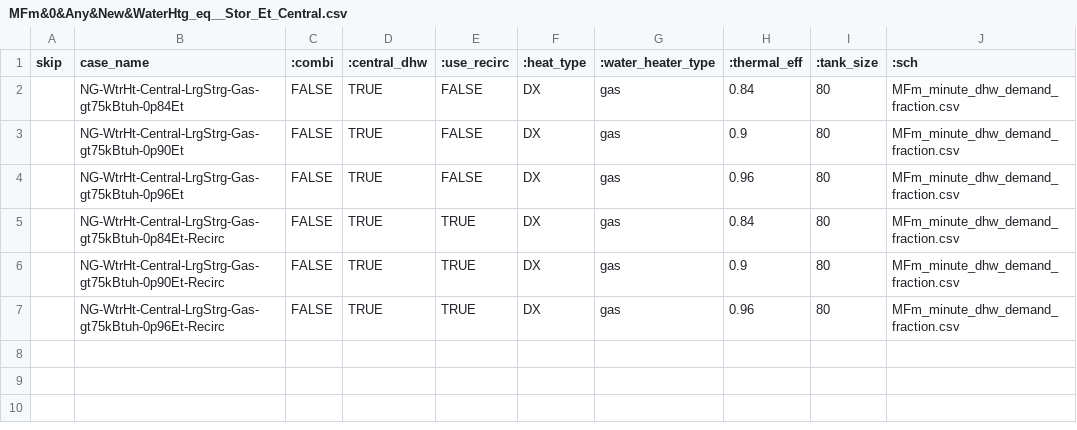
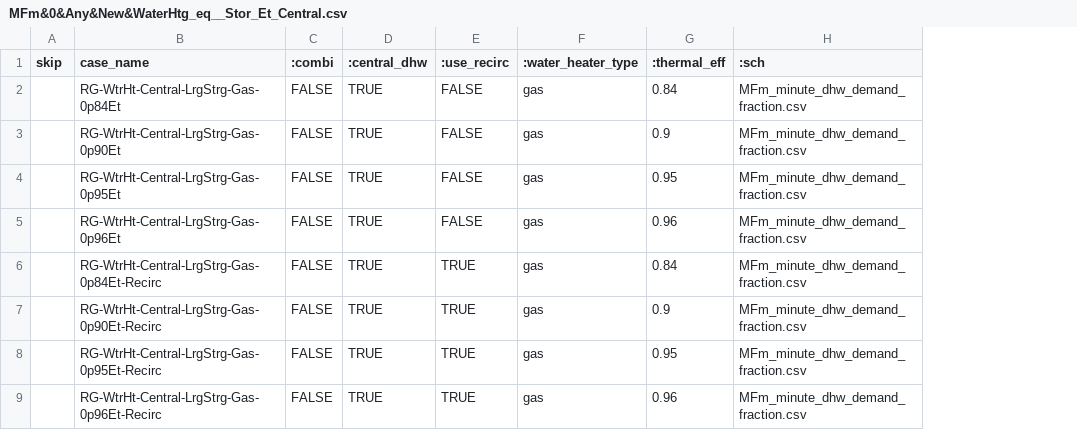
Before and after one commit to solaristechnical/DEER-Prototypes-EnergyPlus, a CSV file: residential measures/SWWH011-04 Central Storage Water Heater/SWWH011 Central Storage Water Heater_MFm_New/cases/MFm&0&Any&New&WaterHtg_eq__Stor_Et_Central.csv, drawn as a sheet; removed rows and columns are numbered as before the commit, all else as after; the diff names each change by its address in the sheet, - before the commit and + after, or states it on an @@ line.

Commit message:
Updated cases and cohorts based on discussion

```diff
--- a/residential measures/SWWH011-04 Central Storage Water Heater/SWWH011 Central Storage Water Heater_MFm_New/cases/MFm&0&Any&New&WaterHtg_eq__Stor_Et_Central.csv
+++ b/residential measures/SWWH011-04 Central Storage Water Heater/SWWH011 Central Storage Water Heater_MFm_New/cases/MFm&0&Any&New&WaterHtg_eq__Stor_Et_Central.csv
-column F (:heat_type), rows 2-7: all DX
-column I (:tank_size), rows 2-7: all 80
-B2 (case_name): NG-WtrHt-Central-LrgStrg-Gas-gt75kBtuh-0p84Et
+B2 (case_name): RG-WtrHt-Central-LrgStrg-Gas-0p84Et
-B3 (case_name): NG-WtrHt-Central-LrgStrg-Gas-gt75kBtuh-0p90Et
+B3 (case_name): RG-WtrHt-Central-LrgStrg-Gas-0p90Et
+row 4:  | RG-WtrHt-Central-LrgStrg-Gas-0p95Et | FALSE | TRUE | FALSE | gas | 0.95 | MFm_minute_dhw_demand_fraction.csv
-B5 (case_name): NG-WtrHt-Central-LrgStrg-Gas-gt75kBtuh-0p96Et
+B5 (case_name): RG-WtrHt-Central-LrgStrg-Gas-0p96Et
-B6 (case_name): NG-WtrHt-Central-LrgStrg-Gas-gt75kBtuh-0p84Et-Recirc
+B6 (case_name): RG-WtrHt-Central-LrgStrg-Gas-0p84Et-Recirc
-B7 (case_name): NG-WtrHt-Central-LrgStrg-Gas-gt75kBtuh-0p90Et-Recirc
+B7 (case_name): RG-WtrHt-Central-LrgStrg-Gas-0p90Et-Recirc
+row 8:  | RG-WtrHt-Central-LrgStrg-Gas-0p95Et-Recirc | FALSE | TRUE | TRUE | gas | 0.95 | MFm_minute_dhw_demand_fraction.csv
-B9 (case_name): NG-WtrHt-Central-LrgStrg-Gas-gt75kBtuh-0p96Et-Recirc
+B9 (case_name): RG-WtrHt-Central-LrgStrg-Gas-0p96Et-Recirc
```
Also changed, not shown: 1 other file.
